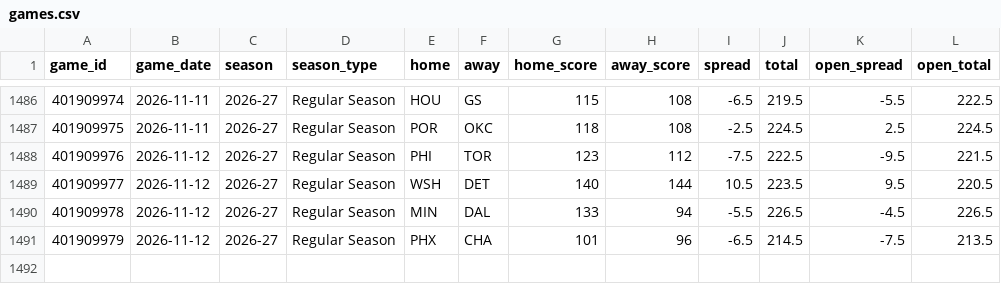
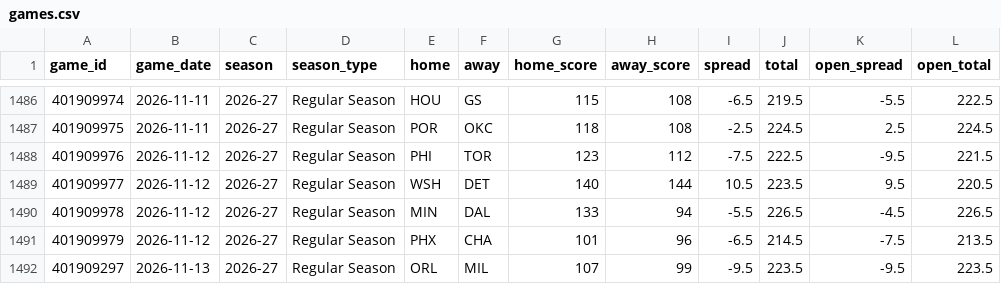
Before and after one commit to Sleepyad/nba-edge, a CSV file: data/games.csv, drawn as a sheet; only a part is shown, gaps mark what is left out.

```diff
--- a/data/games.csv
+++ b/data/games.csv
@@ -1491 +1491,2 @@ game_id,game_date,season,season_type,home,away,home_score,away_score,spread,tota
 401909979,2026-11-12,2026-27,Regular Season,PHX,CHA,101,96,-6.5,214.5,-7.5,213.5
+401909297,2026-11-13,2026-27,Regular Season,ORL,MIL,107,99,-9.5,223.5,-9.5,223.5
```
Also changed, not shown: 6 other files.
